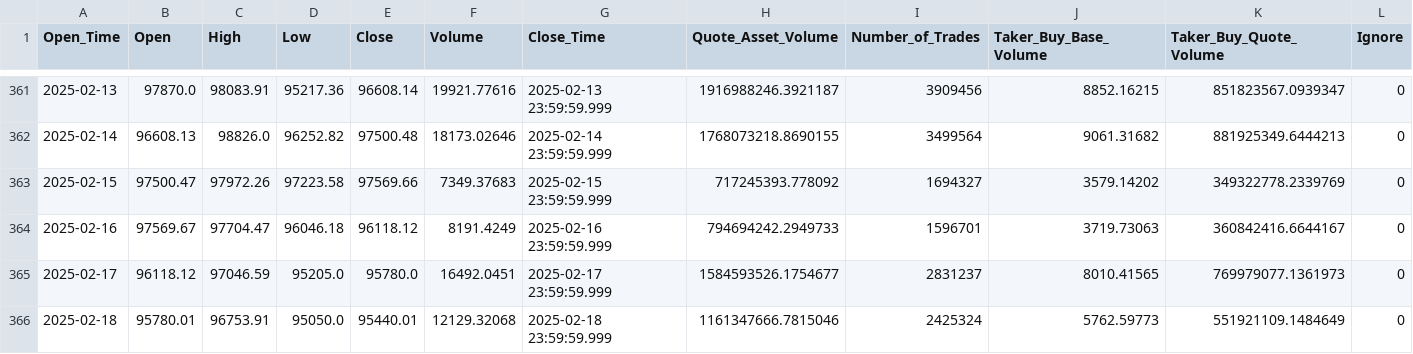
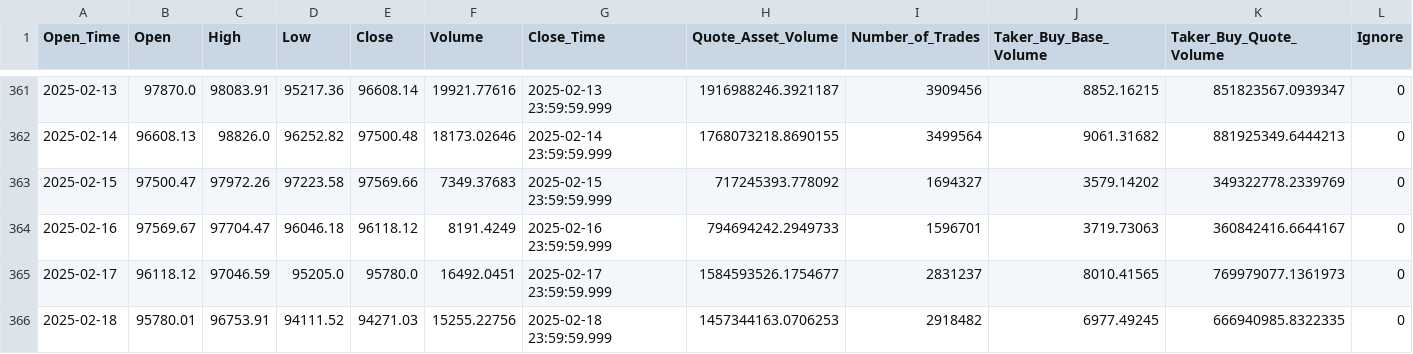
Before and after one commit to SchoolofAI-Algiers/crypto-price-predictor, a CSV file: artifacts/crypto_data.csv, drawn as a sheet; only a part is shown, gaps mark what is left out.

Commit message:
Get some numerical data from yahoo finance

```diff
--- a/artifacts/crypto_data.csv
+++ b/artifacts/crypto_data.csv
@@ -365,2 +365,2 @@ Open_Time,Open,High,Low,Close,Volume,Close_Time,Quote_Asset_Volume,Number_of_Tra
 2025-02-17,96118.12,97046.59,95205.0,95780.0,16492.0451,2025-02-17 23:59:59.999,1584593526.1754677,2831237,8010.41565,769979077.1361973,0
-2025-02-18,95780.01,96753.91,95050.0,95440.01,12129.32068,2025-02-18 23:59:59.999,1161347666.7815046,2425324,5762.59773,551921109.1484649,0
+2025-02-18,95780.01,96753.91,94111.52,94271.03,15255.22756,2025-02-18 23:59:59.999,1457344163.0706253,2918482,6977.49245,666940985.8322335,0
```
Also changed, not shown: 6 other files.
